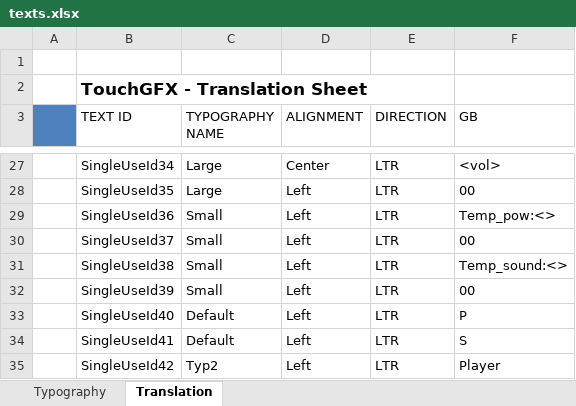
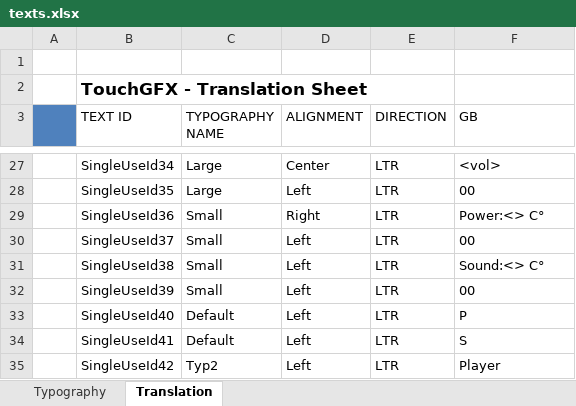
Before and after one commit to as77780/st, an Excel workbook: TouchGFX/assets/texts/texts.xlsx, sheet Translation, drawn as a sheet; only a part is shown, gaps mark what is left out; values as stored, in another font and other column widths than the file's, no borders; the diff names each change by its address in the sheet, - before the commit and + after, or states it on an @@ line.

```diff
--- a/TouchGFX/assets/texts/texts.xlsx (sheet Translation)
+++ b/TouchGFX/assets/texts/texts.xlsx (sheet Translation)
-D29 (ALIGNMENT): Left
+D29 (ALIGNMENT): Right
-F29 (GB): Temp_pow:<>
+F29 (GB): Power:<> C°
-F31 (GB): Temp_sound:<>
+F31 (GB): Sound:<> C°
```
Also changed, not shown: 16 other files.
